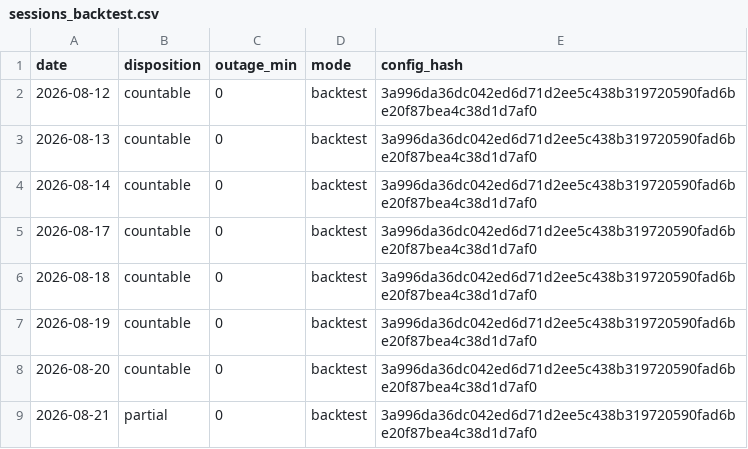
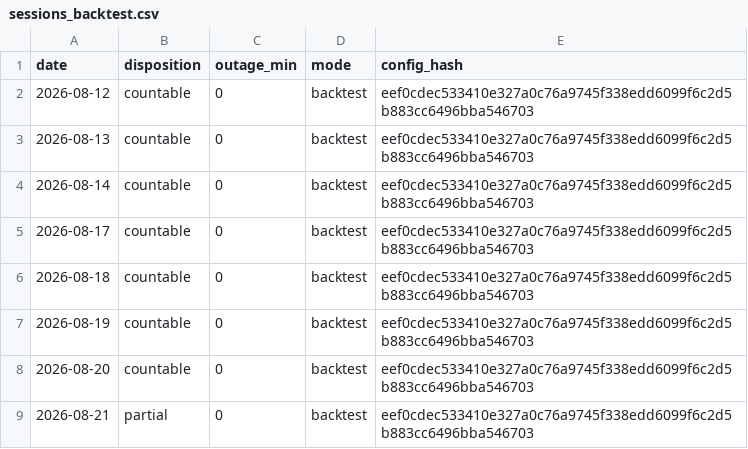
Before and after one commit to dgrissen2/delta_bomb, a CSV file: docs/replay/hiro/sessions_backtest.csv, drawn as a sheet.

```diff
--- a/docs/replay/hiro/sessions_backtest.csv
+++ b/docs/replay/hiro/sessions_backtest.csv
@@ -1,9 +1,9 @@
 date,disposition,outage_min,mode,config_hash
-2026-08-12,countable,0,backtest,3a996da36dc042ed6d71d2ee5c438b319720590fad6be20f87bea4c38d1d7af0
-2026-08-13,countable,0,backtest,3a996da36dc042ed6d71d2ee5c438b319720590fad6be20f87bea4c38d1d7af0
-2026-08-14,countable,0,backtest,3a996da36dc042ed6d71d2ee5c438b319720590fad6be20f87bea4c38d1d7af0
-2026-08-17,countable,0,backtest,3a996da36dc042ed6d71d2ee5c438b319720590fad6be20f87bea4c38d1d7af0
-2026-08-18,countable,0,backtest,3a996da36dc042ed6d71d2ee5c438b319720590fad6be20f87bea4c38d1d7af0
-2026-08-19,countable,0,backtest,3a996da36dc042ed6d71d2ee5c438b319720590fad6be20f87bea4c38d1d7af0
-2026-08-20,countable,0,backtest,3a996da36dc042ed6d71d2ee5c438b319720590fad6be20f87bea4c38d1d7af0
-2026-08-21,partial,0,backtest,3a996da36dc042ed6d71d2ee5c438b319720590fad6be20f87bea4c38d1d7af0
+2026-08-12,countable,0,backtest,eef0cdec533410e327a0c76a9745f338edd6099f6c2d5b883cc6496bba546703
+2026-08-13,countable,0,backtest,eef0cdec533410e327a0c76a9745f338edd6099f6c2d5b883cc6496bba546703
+2026-08-14,countable,0,backtest,eef0cdec533410e327a0c76a9745f338edd6099f6c2d5b883cc6496bba546703
+2026-08-17,countable,0,backtest,eef0cdec533410e327a0c76a9745f338edd6099f6c2d5b883cc6496bba546703
+2026-08-18,countable,0,backtest,eef0cdec533410e327a0c76a9745f338edd6099f6c2d5b883cc6496bba546703
+2026-08-19,countable,0,backtest,eef0cdec533410e327a0c76a9745f338edd6099f6c2d5b883cc6496bba546703
+2026-08-20,countable,0,backtest,eef0cdec533410e327a0c76a9745f338edd6099f6c2d5b883cc6496bba546703
+2026-08-21,partial,0,backtest,eef0cdec533410e327a0c76a9745f338edd6099f6c2d5b883cc6496bba546703
```
Also changed, not shown: docs/replay/hiro/paper_log_backtest.csv, 21 other files.
